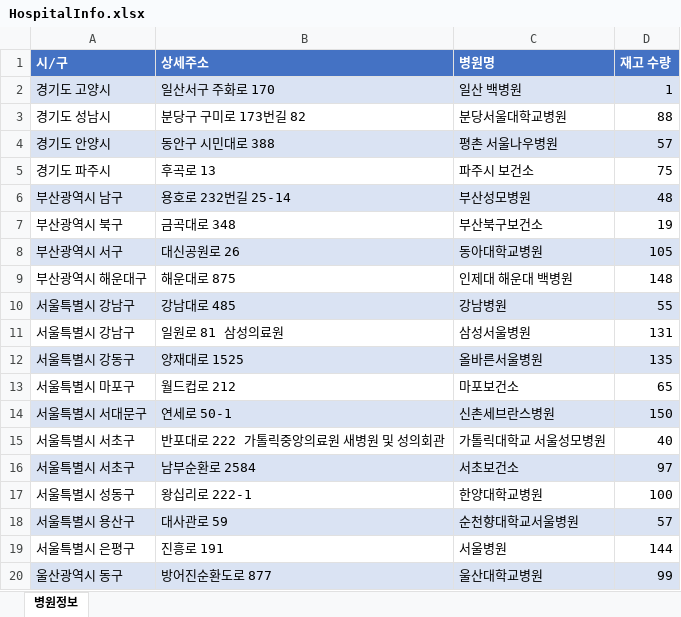
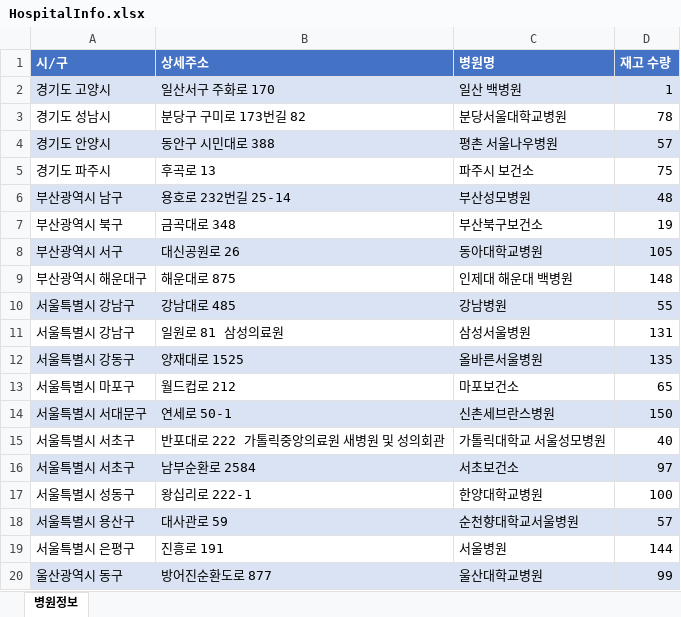
Before and after one commit to kmk9259/KH_MiniProject_Corona_Vaccine_Scheduled_Vaccination_System, an Excel workbook: data/HospitalInfo.xlsx, sheet 병원정보, drawn as a sheet; values as stored, in another font and other column widths than the file's, no borders; the diff names each change by its address in the sheet, - before the commit and + after, or states it on an @@ line.

```diff
--- a/data/HospitalInfo.xlsx (sheet 병원정보)
+++ b/data/HospitalInfo.xlsx (sheet 병원정보)
-D3 (재고 수량): 88
+D3 (재고 수량): 78
```
Also changed, not shown: 7 other files.
